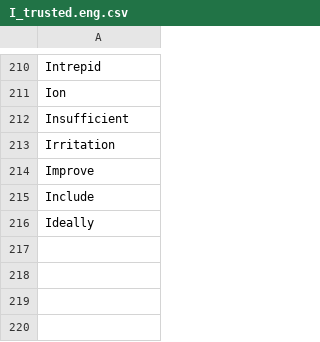
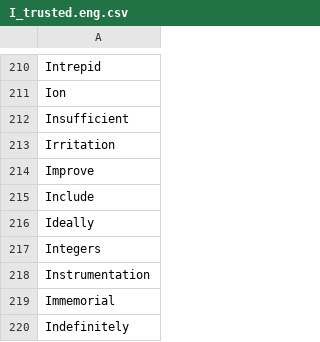
Before and after one commit to adrienbricchi/sub-titles-auto-correct, a CSV file: Resources/StringsMaps/LettersMaps/I_trusted.eng.csv, drawn as a sheet; only a part is shown, gaps mark what is left out.

```diff
--- a/Resources/StringsMaps/LettersMaps/I_trusted.eng.csv
+++ b/Resources/StringsMaps/LettersMaps/I_trusted.eng.csv
@@ -216 +216,5 @@ Include
 Ideally
+Integers
+Instrumentation
+Immemorial
+Indefinitely
```
Also changed, not shown: Resources/StringsMaps/LettersMaps/I_trusted.csv, Resources/StringsMaps/LettersMaps/I_trusted.fr.csv, 1 other file.
